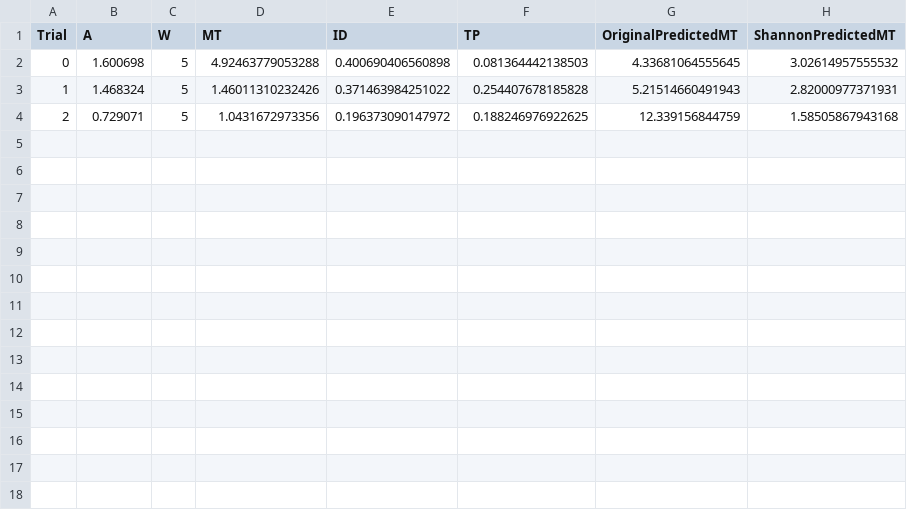
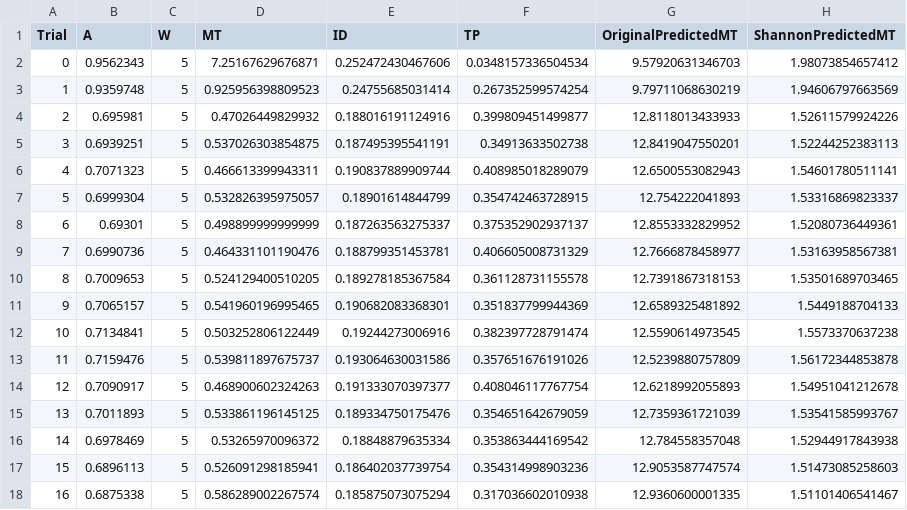
Before and after one commit to inceptisol/CS465-Assignment-2, a CSV file: Assets/CsvPrint/Decomposers_Outputfile.csv, drawn as a sheet.

Commit message:
changed limit to 16

```diff
--- a/Assets/CsvPrint/Decomposers_Outputfile.csv
+++ b/Assets/CsvPrint/Decomposers_Outputfile.csv
@@ -1,4 +1,18 @@
 Trial,A,W,MT,ID,TP,OriginalPredictedMT,ShannonPredictedMT
-0,1.600698,5,4.92463779053288,0.400690406560898,0.081364442138503,4.33681064555645,3.02614957555532
-1,1.468324,5,1.46011310232426,0.371463984251022,0.254407678185828,5.21514660491943,2.82000977371931
-2,0.729071,5,1.0431672973356,0.196373090147972,0.188246976922625,12.339156844759,1.58505867943168
+0,0.9562343,5,7.25167629676871,0.252472430467606,0.0348157336504534,9.57920631346703,1.98073854657412
+1,0.9359748,5,0.925956398809523,0.24755685031414,0.267352599574254,9.79711068630219,1.94606797663569
+2,0.695981,5,0.47026449829932,0.188016191124916,0.399809451499877,12.8118013433933,1.52611579924226
+3,0.6939251,5,0.537026303854875,0.187495395541191,0.34913633502738,12.8419047550201,1.52244252383113
+4,0.7071323,5,0.466613399943311,0.190837889909744,0.408985018289079,12.6500553082943,1.54601780511141
+5,0.6999304,5,0.532826395975057,0.18901614844799,0.354742463728915,12.754222041893,1.53316869823337
+6,0.69301,5,0.498899999999999,0.187263563275337,0.375352902937137,12.8553332829952,1.52080736449361
+7,0.6990736,5,0.464331101190476,0.188799351453781,0.406605008731329,12.7666878458977,1.53163958567381
+8,0.7009653,5,0.524129400510205,0.189278185367584,0.361128731155578,12.7391867318153,1.53501689703465
+9,0.7065157,5,0.541960196995465,0.190682083368301,0.351837799944369,12.6589325481892,1.5449188704133
+10,0.7134841,5,0.503252806122449,0.19244273006916,0.382397728791474,12.5590614973545,1.5573370637238
+11,0.7159476,5,0.539811897675737,0.193064630031586,0.357651676191026,12.5239880757809,1.56172344853878
+12,0.7090917,5,0.468900602324263,0.191333070397377,0.408046117767754,12.6218992055893,1.54951041212678
+13,0.7011893,5,0.533861196145125,0.189334750175476,0.354651642679059,12.7359361721039,1.53541585993767
+14,0.6978469,5,0.53265970096372,0.18848879635334,0.353863444169542,12.784558357048,1.52944917843938
+15,0.6896113,5,0.526091298185941,0.186402037739754,0.354314998903236,12.9053587747574,1.51473085258603
+16,0.6875338,5,0.586289002267574,0.185875073075294,0.317036602010938,12.9360600001335,1.51101406541467
```
